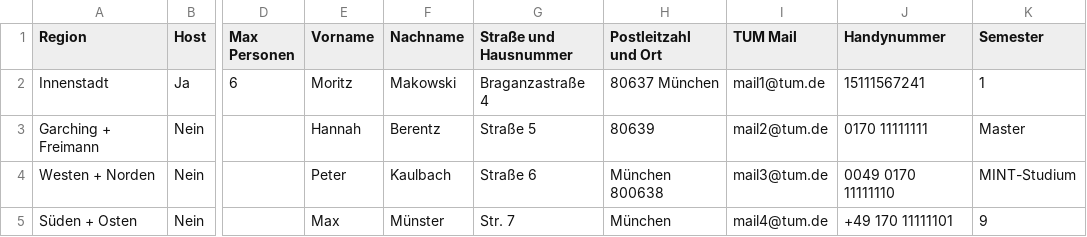
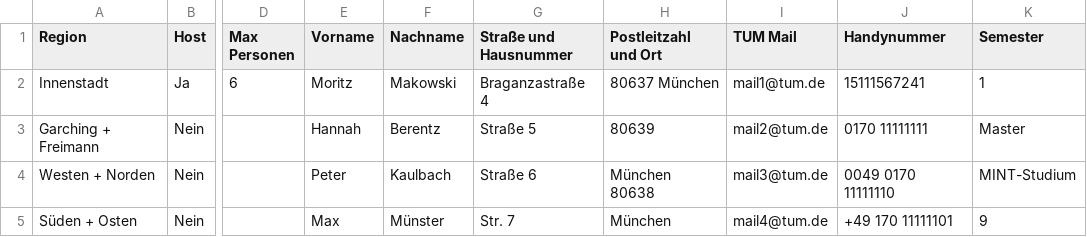
Before and after one commit to dostuffthatmatters/MSEatingOptimization, a CSV file: Source/example.csv, drawn as a sheet; only a part is shown, gaps mark what is left out; the diff names each change by its address in the sheet, - before the commit and + after, or states it on an @@ line.

```diff
--- a/Source/example.csv
+++ b/Source/example.csv
-H4 (Postleitzahl und Ort): München 800638
+H4 (Postleitzahl und Ort): München 80638
```
Also changed, not shown: 2 other files.
